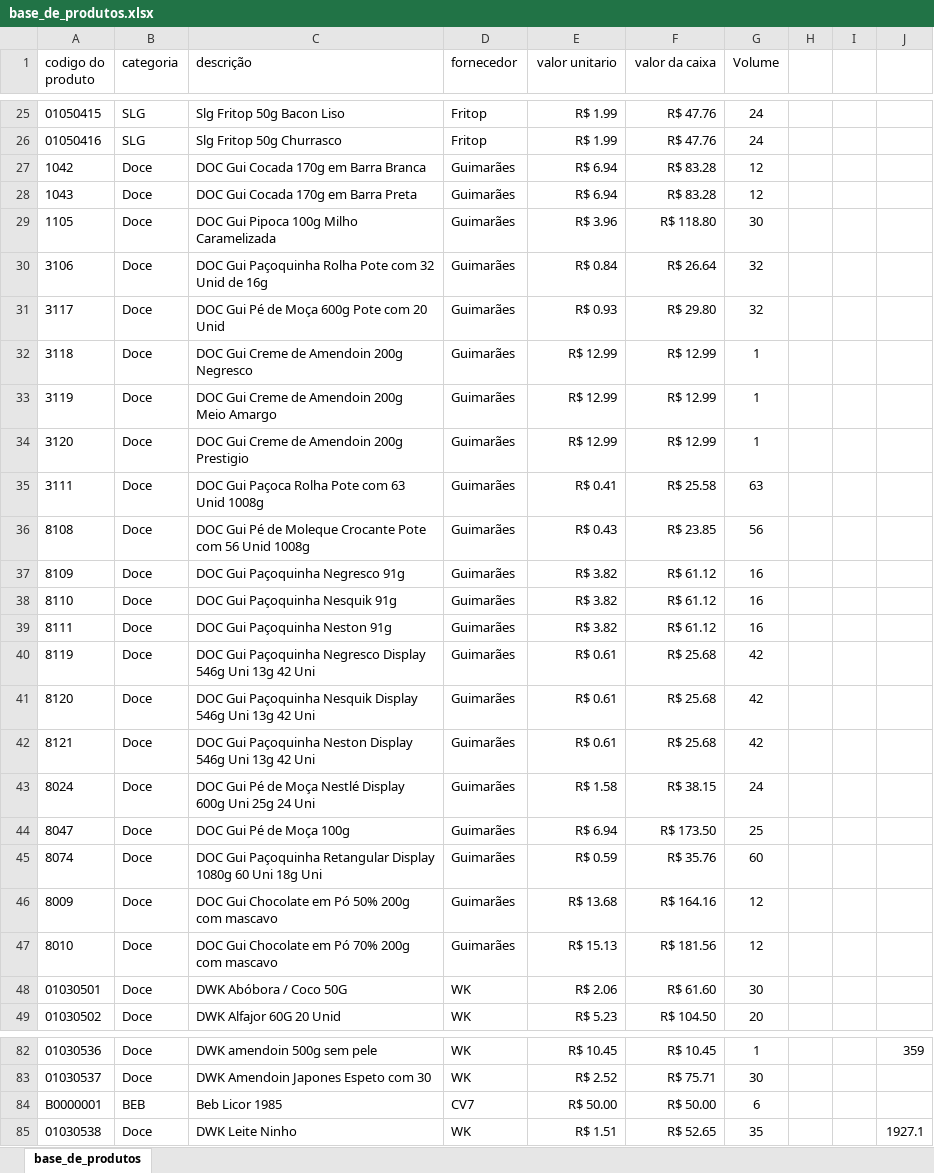
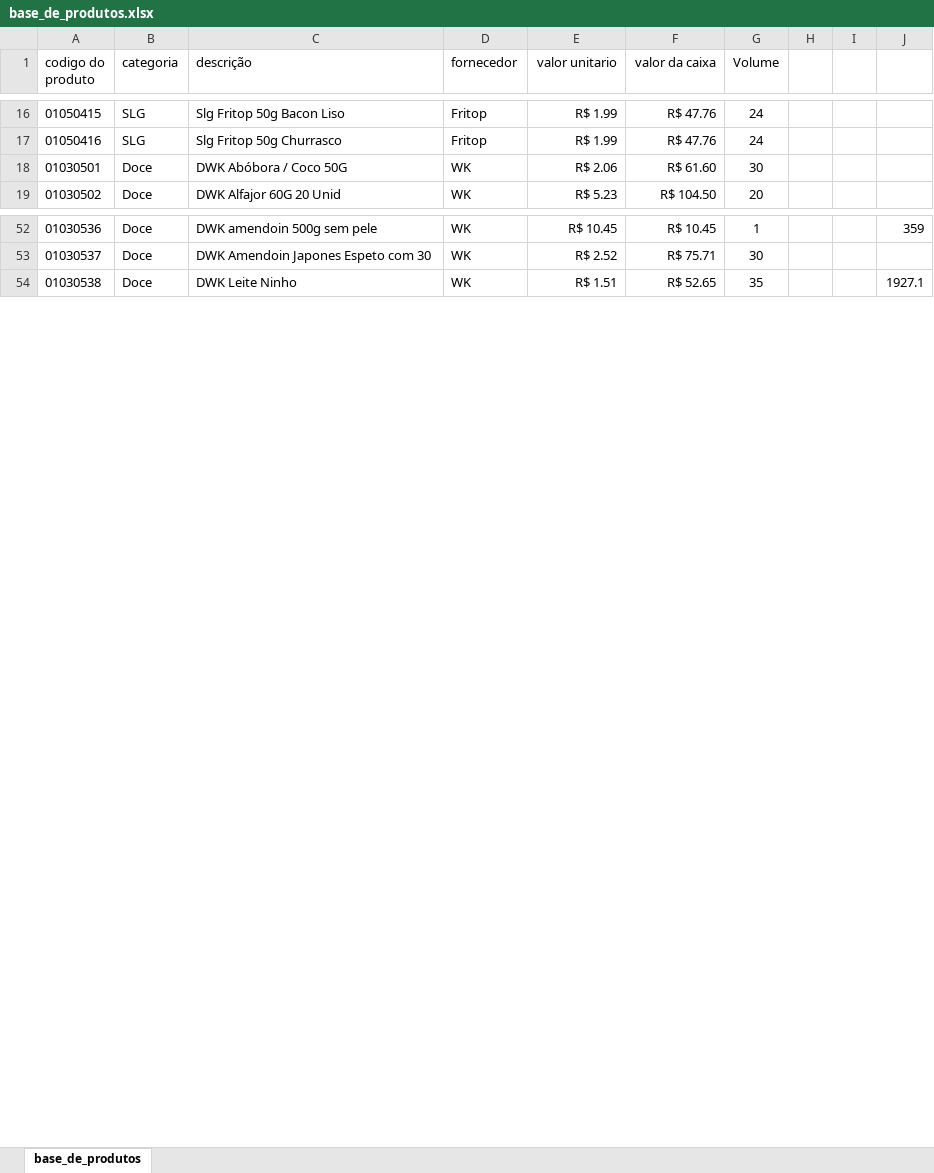
Before and after one commit to PBWebdesignerPP/bs-box, an Excel workbook: base_de_produtos.xlsx, sheet base_de_produtos, drawn as a sheet; only a part is shown, gaps mark what is left out; values as stored, in another font and other column widths than the file's, no borders; removed rows and columns are numbered as before the commit, all else as after; the diff covers the shown part only; the diff names each change by its address in the sheet, - before the commit and + after, or states it on an @@ line.

Commit message:
Add files via upload

```diff
--- a/base_de_produtos.xlsx (sheet base_de_produtos)
+++ b/base_de_produtos.xlsx (sheet base_de_produtos)
-row 27: 1042 | Doce | DOC Gui Cocada 170g em Barra Branca | Guimarães | R$ 6.94 | R$ 83.28 | 12
-row 28: 1043 | Doce | DOC Gui Cocada 170g em Barra Preta | Guimarães | R$ 6.94 | R$ 83.28 | 12
-row 29: 1105 | Doce | DOC Gui Pipoca 100g Milho Caramelizada | Guimarães | R$ 3.96 | R$ 118.80 | 30
-row 30: 3106 | Doce | DOC Gui Paçoquinha Rolha Pote com 32 Unid de 16g | Guimarães | R$ 0.84 | R$ 26.64 | 32
-row 31: 3117 | Doce | DOC Gui Pé de Moça 600g Pote com 20 Unid | Guimarães | R$ 0.93 | R$ 29.80 | 32
-row 32: 3118 | Doce | DOC Gui Creme de Amendoin 200g Negresco | Guimarães | R$ 12.99 | R$ 12.99 | 1
-row 33: 3119 | Doce | DOC Gui Creme de Amendoin 200g Meio Amargo | Guimarães | R$ 12.99 | R$ 12.99 | 1
-row 34: 3120 | Doce | DOC Gui Creme de Amendoin 200g Prestigio | Guimarães | R$ 12.99 | R$ 12.99 | 1
-row 35: 3111 | Doce | DOC Gui Paçoca Rolha Pote com 63 Unid 1008g | Guimarães | R$ 0.41 | R$ 25.58 | 63
-row 36: 8108 | Doce | DOC Gui Pé de Moleque Crocante Pote com 56 Unid 1008g | Guimarães | R$ 0.43 | R$ 23.85 | 56
-row 37: 8109 | Doce | DOC Gui Paçoquinha Negresco 91g | Guimarães | R$ 3.82 | R$ 61.12 | 16
-row 38: 8110 | Doce | DOC Gui Paçoquinha Nesquik 91g | Guimarães | R$ 3.82 | R$ 61.12 | 16
-row 39: 8111 | Doce | DOC Gui Paçoquinha Neston 91g | Guimarães | R$ 3.82 | R$ 61.12 | 16
-row 40: 8119 | Doce | DOC Gui Paçoquinha Negresco Display 546g Uni 13g 42 Uni | Guimarães | R$ 0.61 | R$ 25.68 | 42
-row 41: 8120 | Doce | DOC Gui Paçoquinha Nesquik Display 546g Uni 13g 42 Uni | Guimarães | R$ 0.61 | R$ 25.68 | 42
-row 42: 8121 | Doce | DOC Gui Paçoquinha Neston Display 546g Uni 13g 42 Uni | Guimarães | R$ 0.61 | R$ 25.68 | 42
-row 43: 8024 | Doce | DOC Gui Pé de Moça Nestlé Display 600g Uni 25g 24 Uni | Guimarães | R$ 1.58 | R$ 38.15 | 24
-row 44: 8047 | Doce | DOC Gui Pé de Moça 100g | Guimarães | R$ 6.94 | R$ 173.50 | 25
-row 45: 8074 | Doce | DOC Gui Paçoquinha Retangular Display 1080g 60 Uni 18g Uni | Guimarães | R$ 0.59 | R$ 35.76 | 60
-row 46: 8009 | Doce | DOC Gui Chocolate em Pó 50% 200g com mascavo | Guimarães | R$ 13.68 | R$ 164.16 | 12
-row 47: 8010 | Doce | DOC Gui Chocolate em Pó 70% 200g com mascavo | Guimarães | R$ 15.13 | R$ 181.56 | 12
-row 84: B0000001 | BEB | Beb Licor 1985 | CV7 | R$ 50.00 | R$ 50.00 | 6
```
Also changed, not shown: 7 added rows, 14 removed rows and 8 edited cells elsewhere in this sheet, formulas that keep their value.
